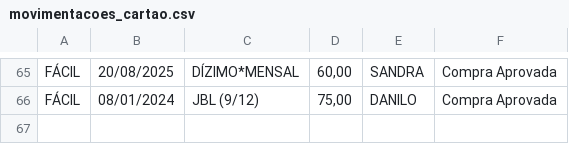
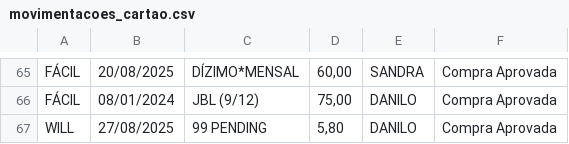
Before and after one commit to eudaanilo/app_cartao_credito_completo, a CSV file: movimentacoes_cartao.csv, drawn as a sheet; only a part is shown, gaps mark what is left out; the diff names each change by its address in the sheet, - before the commit and + after, or states it on an @@ line.

Commit message:
Novas movimentações adicionadas

```diff
--- a/movimentacoes_cartao.csv
+++ b/movimentacoes_cartao.csv
+row 67: WILL | 27/08/2025 | 99 PENDING | 5,80 | DANILO | Compra Aprovada
```
